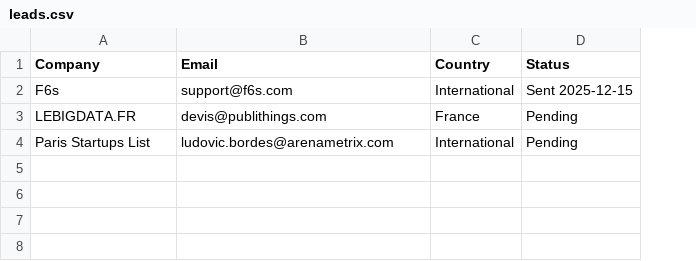
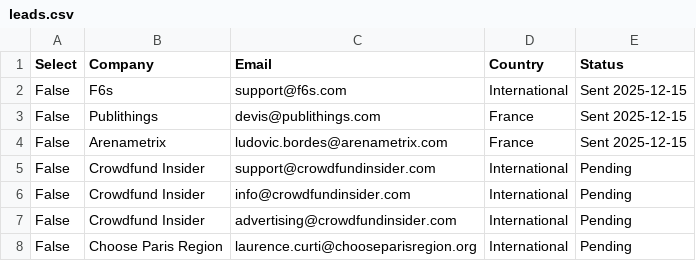
Before and after one commit to Rackam06/AutoApply, a CSV file: leads.csv, drawn as a sheet; addresses are those after the commit; the diff names each change by its address in the sheet, - before the commit and + after, or states it on an @@ line.

Commit message:
feat: modify dashboard and select

```diff
--- a/leads.csv
+++ b/leads.csv
+column A (Select), rows 2-4: all False
-B3 (Company): LEBIGDATA.FR
+B3 (Company): Publithings
-E3:E4 (Status): Pending
+E3:E4 (Status): Sent 2025-12-15
-B4 (Company): Paris Startups List
+B4 (Company): Arenametrix
-D4 (Country): International
+D4 (Country): France
+row 5: False | Crowdfund Insider | support@crowdfundinsider.com | International | Pending
+row 6: False | Crowdfund Insider | info@crowdfundinsider.com | International | Pending
+row 7: False | Crowdfund Insider | advertising@crowdfundinsider.com | International | Pending
+row 8: False | Choose Paris Region | laurence.curti@chooseparisregion.org | International | Pending
```
Also changed, not shown: 2 other files.
